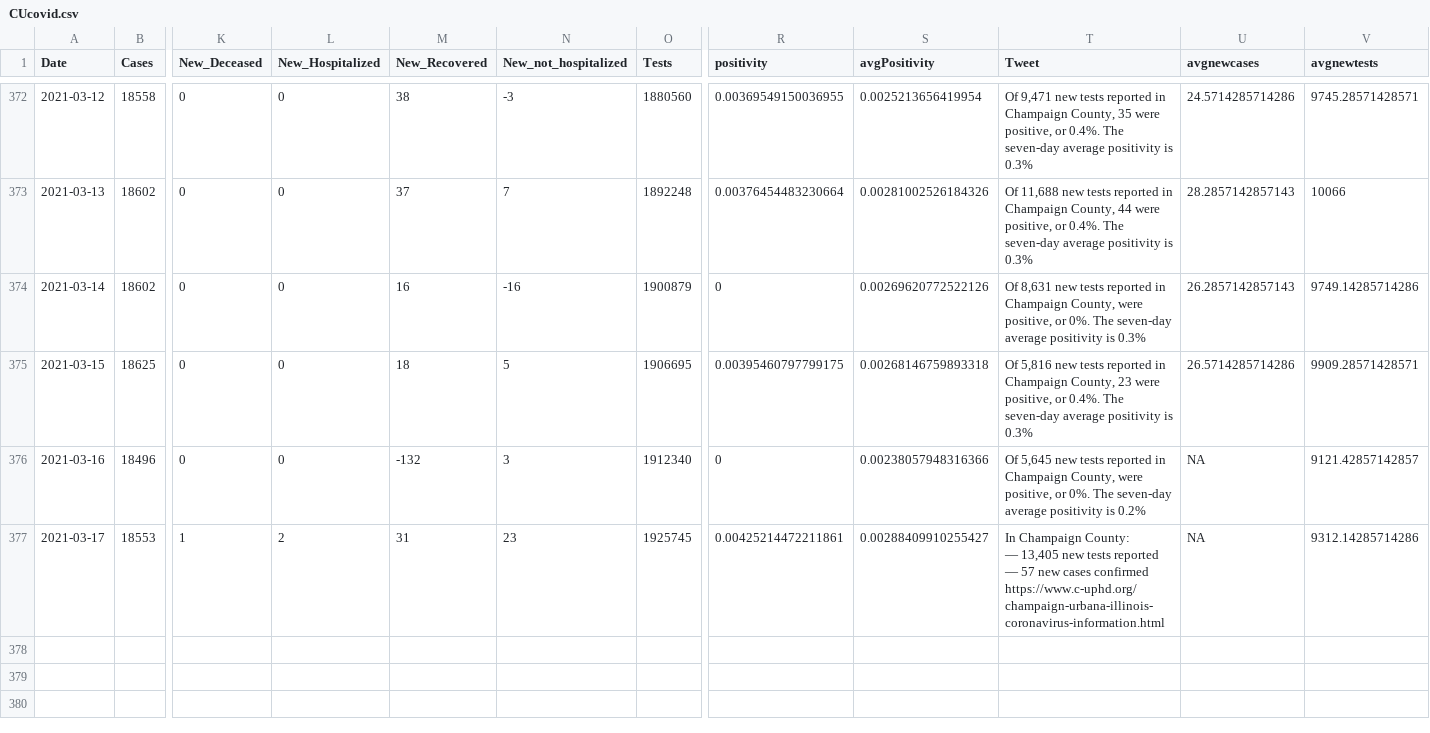
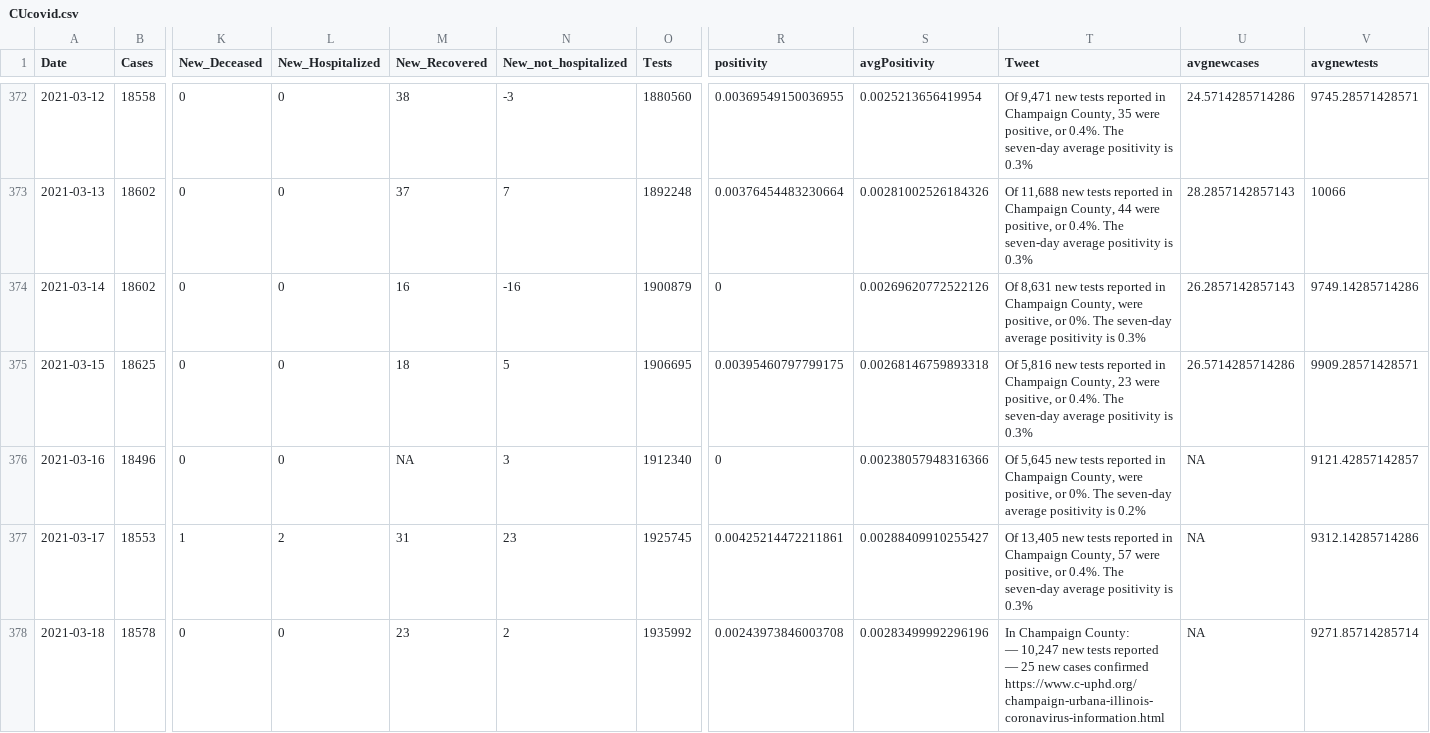
Before and after one commit to bzigterman/CUcovid, a CSV file: data/CUcovid.csv, drawn as a sheet; only a part is shown, gaps mark what is left out; rows hold the shown columns only; ↵ is a line break in a cell; the diff names each change by its address in the sheet, - before the commit and + after, or states it on an @@ line.

```diff
--- a/data/CUcovid.csv
+++ b/data/CUcovid.csv
-M376 (New_Recovered): -132
+M376 (New_Recovered): NA
-T377 (Tweet): In Champaign County: ↵ — 13,405 new tests reported ↵ — 57 new cases confirmed ↵ https://www.c-uphd.org/champaign-urbana-illinois-coronavirus-information.html
+T377 (Tweet): Of 13,405 new tests reported in Champaign County, 57 were positive, or 0.4%. The seven-day average positivity is 0.3%
+row 378: 2021-03-18 | 18578 | 0 | 0 | 23 | 2 | 1935992 | 0.00243973846003708 | 0.00283499992296196 | In Champaign County: ↵ — 10,247 new tests reported ↵ — 25 new cases confirmed ↵ https://www.c-uphd.org/champaign-urbana-illinois-coronavirus-information.html | NA | 9271.85714285714
```
Also changed, not shown: data/uicovid.csv, idph/region6.csv, 26 other files.
